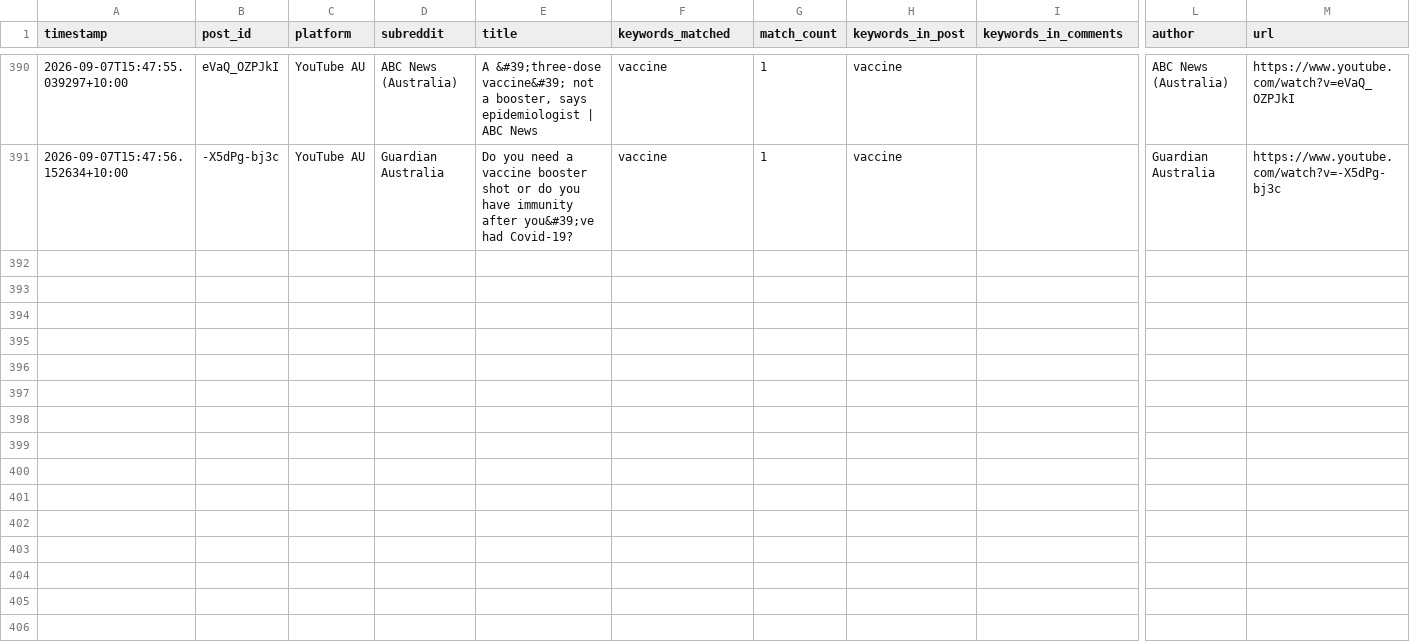
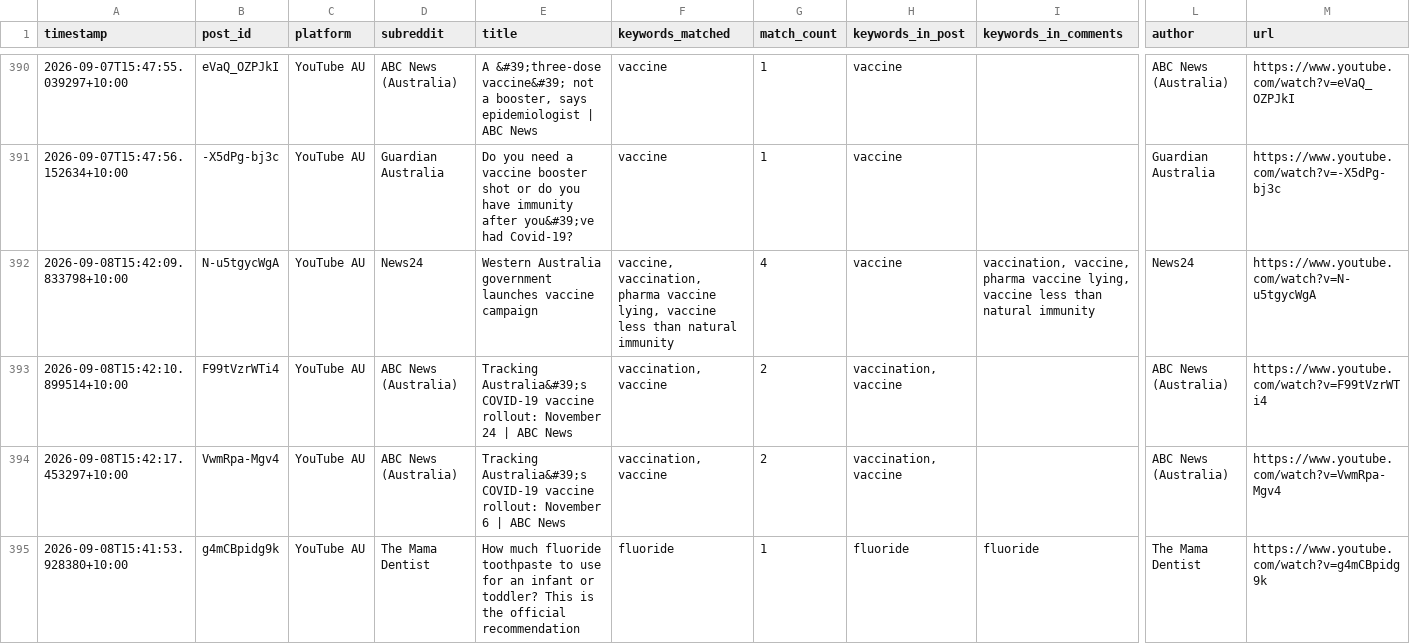
Before and after one commit to EP04/disinformation-tracker, a CSV file: youtube_results_au_all.csv, drawn as a sheet; only a part is shown, gaps mark what is left out; rows hold the shown columns only; the diff covers the shown part only; the diff names each change by its address in the sheet, - before the commit and + after, or states it on an @@ line.

```diff
--- a/youtube_results_au_all.csv
+++ b/youtube_results_au_all.csv
+row 392: 2026-09-08T15:42:09.833798+10:00 | N-u5tgycWgA | YouTube AU | News24 | Western Australia government launches vaccine campaign | vaccine, vaccination, pharma vaccine lying, vaccine less than natural immunity | 4 | vaccine | vaccination, vaccine, pharma vaccine lying, vaccine less than natural immunity | News24 | https://www.youtube.com/watch?v=N-u5tgycWgA
+row 393: 2026-09-08T15:42:10.899514+10:00 | F99tVzrWTi4 | YouTube AU | ABC News (Australia) | Tracking Australia&#39;s COVID-19 vaccine rollout: November 24 | ABC News | vaccination, vaccine | 2 | vaccination, vaccine |  | ABC News (Australia) | https://www.youtube.com/watch?v=F99tVzrWTi4
+row 394: 2026-09-08T15:42:17.453297+10:00 | VwmRpa-Mgv4 | YouTube AU | ABC News (Australia) | Tracking Australia&#39;s COVID-19 vaccine rollout: November 6 | ABC News | vaccination, vaccine | 2 | vaccination, vaccine |  | ABC News (Australia) | https://www.youtube.com/watch?v=VwmRpa-Mgv4
+row 395: 2026-09-08T15:41:53.928380+10:00 | g4mCBpidg9k | YouTube AU | The Mama Dentist | How much fluoride toothpaste to use for an infant or toddler? This is the official recommendation | fluoride | 1 | fluoride | fluoride | The Mama Dentist | https://www.youtube.com/watch?v=g4mCBpidg9k
```
Also changed, not shown: 10 added rows elsewhere in this file, 3 other files.
